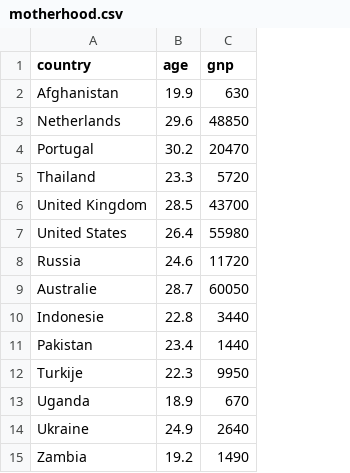
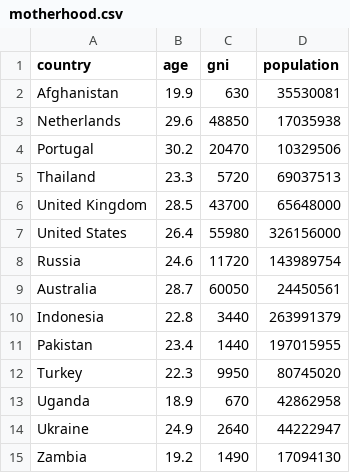
Before and after one commit to OrinHabich/DataProcessing, a CSV file: Homework/Week_4/motherhood.csv, drawn as a sheet; the diff names each change by its address in the sheet, - before the commit and + after, or states it on an @@ line.

```diff
--- a/Homework/Week_4/motherhood.csv
+++ b/Homework/Week_4/motherhood.csv
+column D (population), rows 2-15: 35530081 | 17035938 | 10329506 | 69037513 | 65648000 | 326156000 | 143989754 | 24450561 | 263991379 | 197015955 | 80745020 | 42862958 | 44222947 | 17094130
-C1: gnp
+C1: gni
-A9 (country): Australie
+A9 (country): Australia
-A10 (country): Indonesie
+A10 (country): Indonesia
-A12 (country): Turkije
+A12 (country): Turkey
```
Also changed, not shown: 2 other files.
